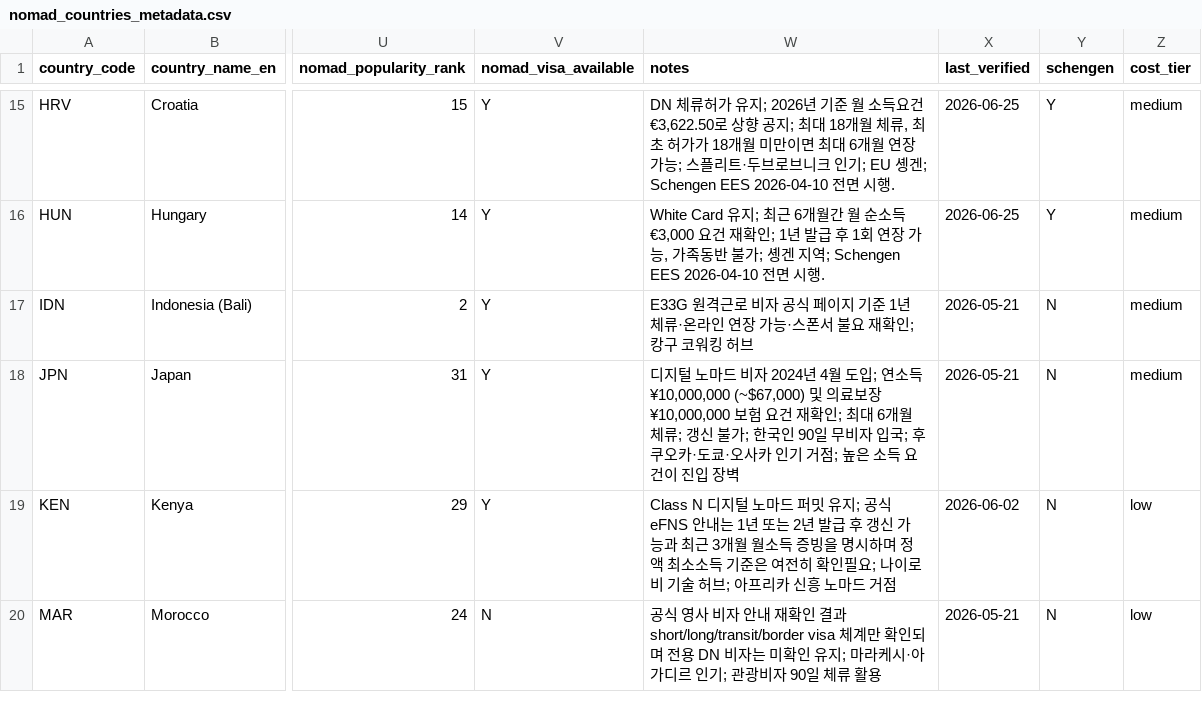
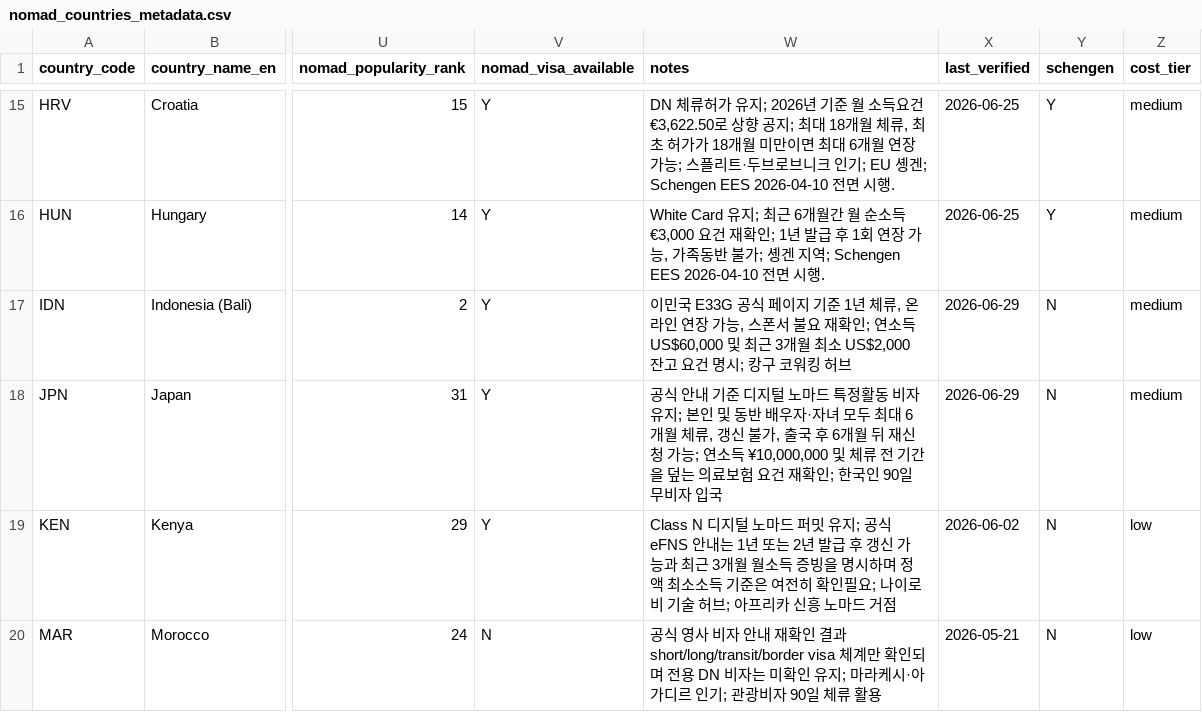
Before and after one commit to wingcraft-co/nnai, a CSV file: data/rawdata/nomad_countries_metadata.csv, drawn as a sheet; only a part is shown, gaps mark what is left out; the diff names each change by its address in the sheet, - before the commit and + after, or states it on an @@ line.

```diff
--- a/data/rawdata/nomad_countries_metadata.csv
+++ b/data/rawdata/nomad_countries_metadata.csv
-W17 (notes): E33G 원격근로 비자 공식 페이지 기준 1년 체류·온라인 연장 가능·스폰서 불요 재확인; 캉구…
+W17 (notes): 이민국 E33G 공식 페이지 기준 1년 체류, 온라인 연장 가능, 스폰서 불요 재확인; 연소득 US$60,000 및 최근 3개월 최소 US$2,000 잔고 요건 명시; 캉구…
-X17:X18 (last_verified): 2026-05-21
+X17:X18 (last_verified): 2026-06-29
-W18 (notes): 디지털 노마드 비자 2024년 4월 도입; 연소득 ¥10,000,000 (~$67,000) 및 의료보장 ¥10,000,000 보험 요건 재확인; 최대 6개월 체류; 갱신 불가; 한국인 90일 무비자 입국; 후쿠오카·도쿄·오사카 인기 거점; 높은 소득 요건이 진입 장벽
+W18 (notes): 공식 안내 기준 디지털 노마드 특정활동 비자 유지; 본인 및 동반 배우자·자녀 모두 최대 6개월 체류, 갱신 불가, 출국 후 6개월 뒤 재신청 가능; 연소득 ¥10,000,000 및 체류 전 기간을 덮는 의료보험 요건 재확인; 한국인 90일 무비자 입국
```
Also changed, not shown: data/rawdata/nomad_visa_relations.csv, 4 other files.
